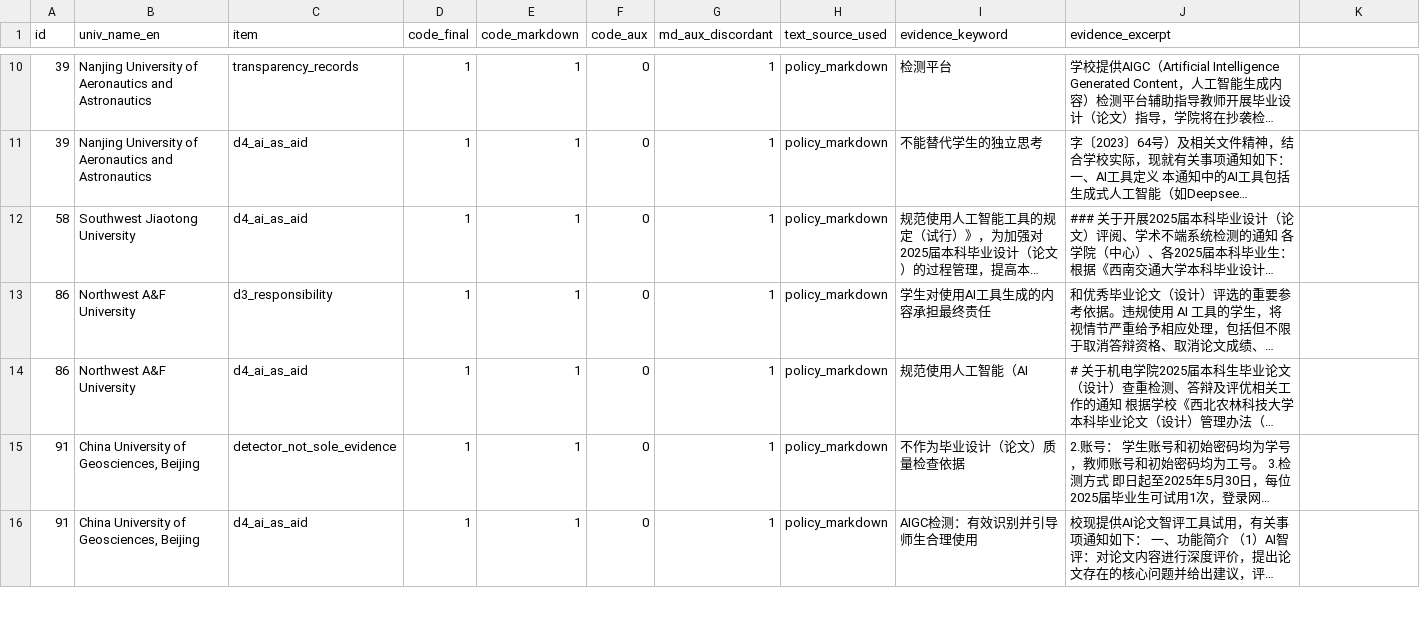
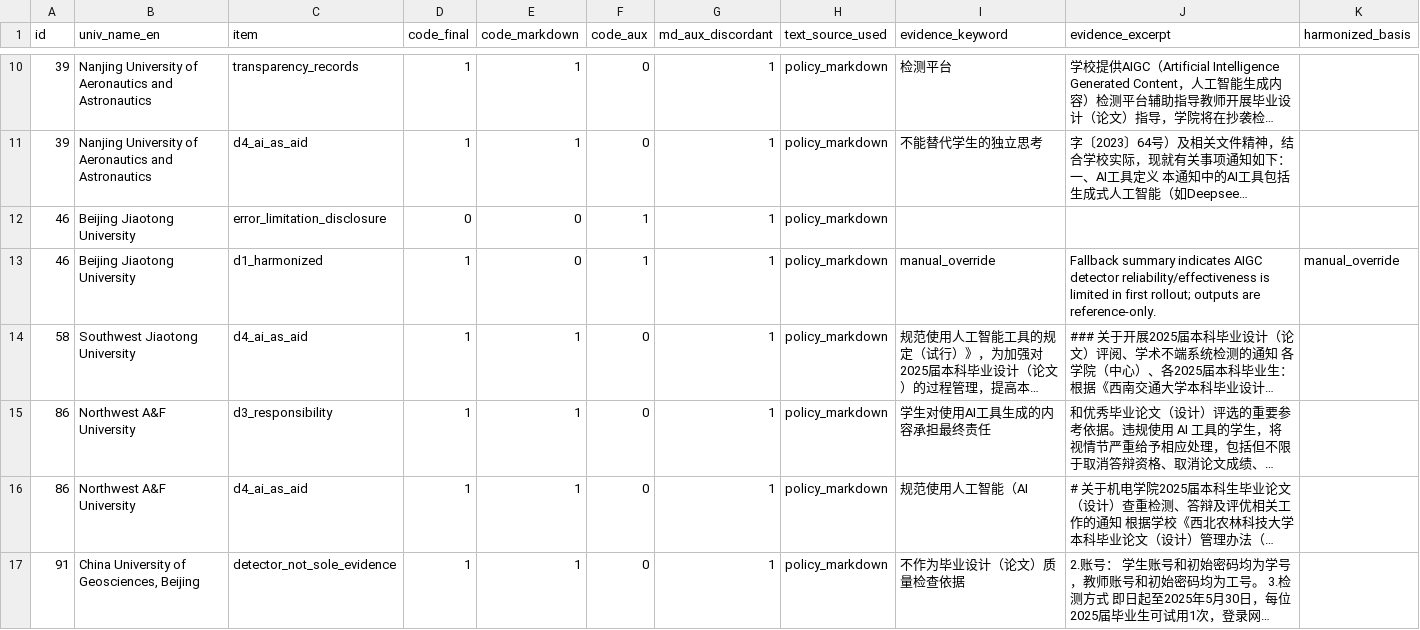
Before and after one commit to ZhichengLin/university-ai-policy-dataset, a CSV file: 30_analysis/main/results/SM_china_safeguards_qc_discordance.csv, drawn as a sheet; only a part is shown, gaps mark what is left out; the shorter side is filled out with more unchanged rows; long unchanged cells end in …; the diff covers the shown part only; the diff names each change by its address in the sheet, - before the commit and + after, or states it on an @@ line.

Commit message:
Update analysis scripts, regenerated outputs, and README

```diff
--- a/30_analysis/main/results/SM_china_safeguards_qc_discordance.csv
+++ b/30_analysis/main/results/SM_china_safeguards_qc_discordance.csv
-K1: (empty)
+K1: harmonized_basis
+row 12: 46 | Beijing Jiaotong University | error_limitation_disclosure | 0 | 0 | 1 | 1 | policy_markdown
+row 13: 46 | Beijing Jiaotong University | d1_harmonized | 1 | 0 | 1 | 1 | policy_markdown | manual_override | Fallback summary indicates AIGC detector reliability/effectiveness is limited in first rollout; outputs are reference-only. | manual_override
```
Also changed, not shown: 1 added row elsewhere in this file, 30_analysis/main/results/F1_china_enforcement_depth_probabilities.csv, 30_analysis/main/results/F1_china_headline_rate_cis.csv, 26 other files.
